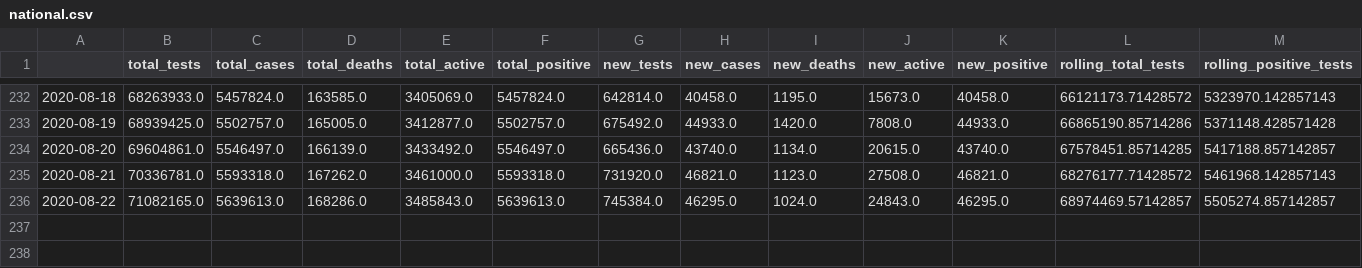
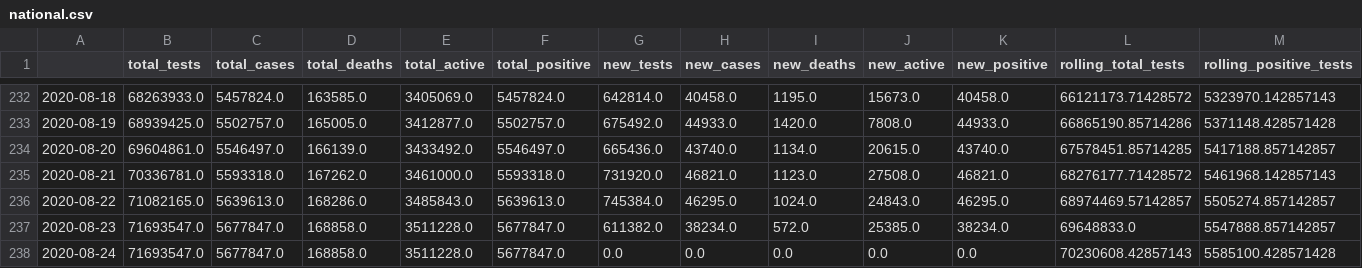
Before and after one commit to danielsuo/princeton.fyi, a CSV file: data/national.csv, drawn as a sheet; only a part is shown, gaps mark what is left out; rows hold the shown columns only; the diff names each change by its address in the sheet, - before the commit and + after, or states it on an @@ line.

Commit message:
Update data

```diff
--- a/data/national.csv
+++ b/data/national.csv
+row 237: 2020-08-23 | 71693547.0 | 5677847.0 | 168858.0 | 3511228.0 | 5677847.0 | 611382.0 | 38234.0 | 572.0 | 25385.0 | 38234.0 | 69648833.0 | 5547888.857142857
+row 238: 2020-08-24 | 71693547.0 | 5677847.0 | 168858.0 | 3511228.0 | 5677847.0 | 0.0 | 0.0 | 0.0 | 0.0 | 0.0 | 70230608.42857143 | 5585100.428571428
```
Also changed, not shown: data/local.csv, data/local_test.csv, 14 other files.
